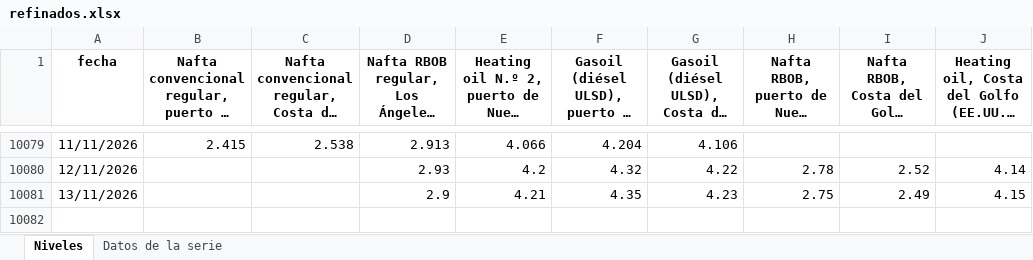
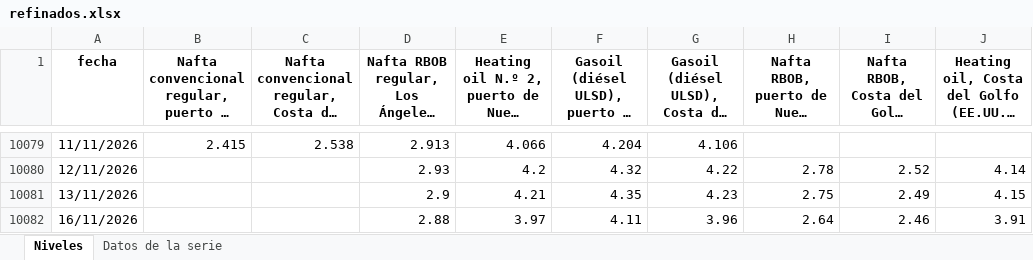
Before and after one commit to rodrigotperelsztein-source/monitor-series, an Excel workbook: data/excel/refinados.xlsx, sheet Niveles, drawn as a sheet; only a part is shown, gaps mark what is left out; long unchanged cells end in …; values as stored, in another font and other column widths than the file's, no borders; the diff names each change by its address in the sheet, - before the commit and + after, or states it on an @@ line.

```diff
--- a/data/excel/refinados.xlsx (sheet Niveles)
+++ b/data/excel/refinados.xlsx (sheet Niveles)
+row 10082: 16/11/2026 |  |  | 2.88 | 3.97 | 4.11 | 3.96 | 2.64 | 2.46 | 3.91
```
Also changed, not shown: sheet Datos de la serie, data/excel/petroleo.xlsx, data/excel/petroleo_mensual.xlsx, 21 other files.
